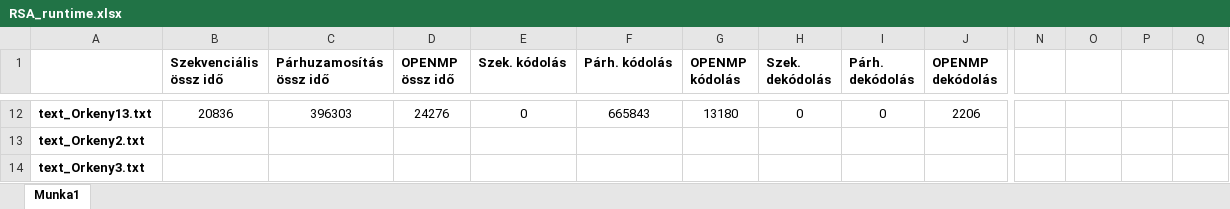
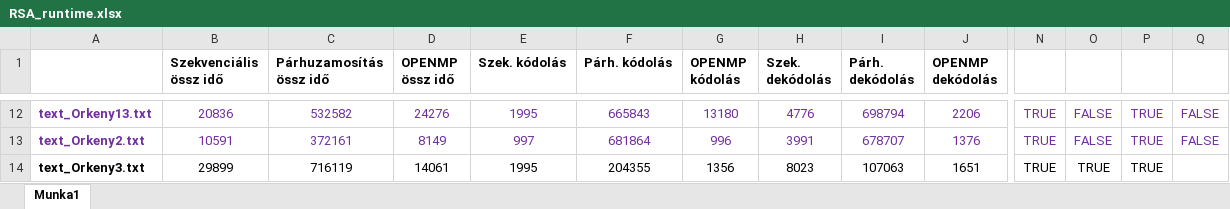
Before and after one commit to Szaszu2002/Parhuzamos_algoritmusok, an Excel workbook: beadando/RSA_runtime.xlsx, sheet Munka1, drawn as a sheet; only a part is shown, gaps mark what is left out; values as stored, in another font and other column widths than the file's, no borders; charts and pictures and conditional formats not drawn; the diff covers the shown part only; the diff names each change by its address in the sheet, - before the commit and + after, or states it on an @@ line.

```diff
--- a/beadando/RSA_runtime.xlsx (sheet Munka1)
+++ b/beadando/RSA_runtime.xlsx (sheet Munka1)
-A12:J12 text colour: black
+A12:J12 text colour: #7030A0
-C12 (Párhuzamosítás össz idő): 396303
+C12 (Párhuzamosítás össz idő): 532582
-E12 (Szek. kódolás): 0
+E12 (Szek. kódolás): 1995
-H12 (Szek. dekódolás): 0
+H12 (Szek. dekódolás): 4776
-I12 (Párh. dekódolás): 0
+I12 (Párh. dekódolás): 698794
-N12:N14: (empty)
+N12:N14: TRUE
-O12:O13: (empty)
+O12:O13: FALSE
-P12:P14: (empty)
+P12:P14: TRUE
-Q12:Q13: (empty)
+Q12:Q13: FALSE
-A13 text colour: black
+A13 text colour: #7030A0
-B13 (Szekvenciális össz idő): (empty)
+B13 (Szekvenciális össz idő): 10591
-C13 (Párhuzamosítás össz idő): (empty)
+C13 (Párhuzamosítás össz idő): 372161
-D13 (OPENMP össz idő): (empty)
+D13 (OPENMP össz idő): 8149
-E13 (Szek. kódolás): (empty)
+E13 (Szek. kódolás): 997
-F13 (Párh. kódolás): (empty)
+F13 (Párh. kódolás): 681864
-G13 (OPENMP kódolás): (empty)
+G13 (OPENMP kódolás): 996
-H13 (Szek. dekódolás): (empty)
+H13 (Szek. dekódolás): 3991
-I13 (Párh. dekódolás): (empty)
+I13 (Párh. dekódolás): 678707
-J13 (OPENMP dekódolás): (empty)
+J13 (OPENMP dekódolás): 1376
-B14 (Szekvenciális össz idő): (empty)
+B14 (Szekvenciális össz idő): 29899
-C14 (Párhuzamosítás össz idő): (empty)
+C14 (Párhuzamosítás össz idő): 716119
-D14 (OPENMP össz idő): (empty)
+D14 (OPENMP össz idő): 14061
-E14 (Szek. kódolás): (empty)
+E14 (Szek. kódolás): 1995
-F14 (Párh. kódolás): (empty)
+F14 (Párh. kódolás): 204355
-G14 (OPENMP kódolás): (empty)
+G14 (OPENMP kódolás): 1356
-H14 (Szek. dekódolás): (empty)
+H14 (Szek. dekódolás): 8023
-I14 (Párh. dekódolás): (empty)
+I14 (Párh. dekódolás): 107063
-J14 (OPENMP dekódolás): (empty)
+J14 (OPENMP dekódolás): 1651
-O14: (empty)
+O14: TRUE
```
Also changed, not shown: 244 edited cells and cell formats elsewhere in this sheet, charts or pictures, 21 other files.
